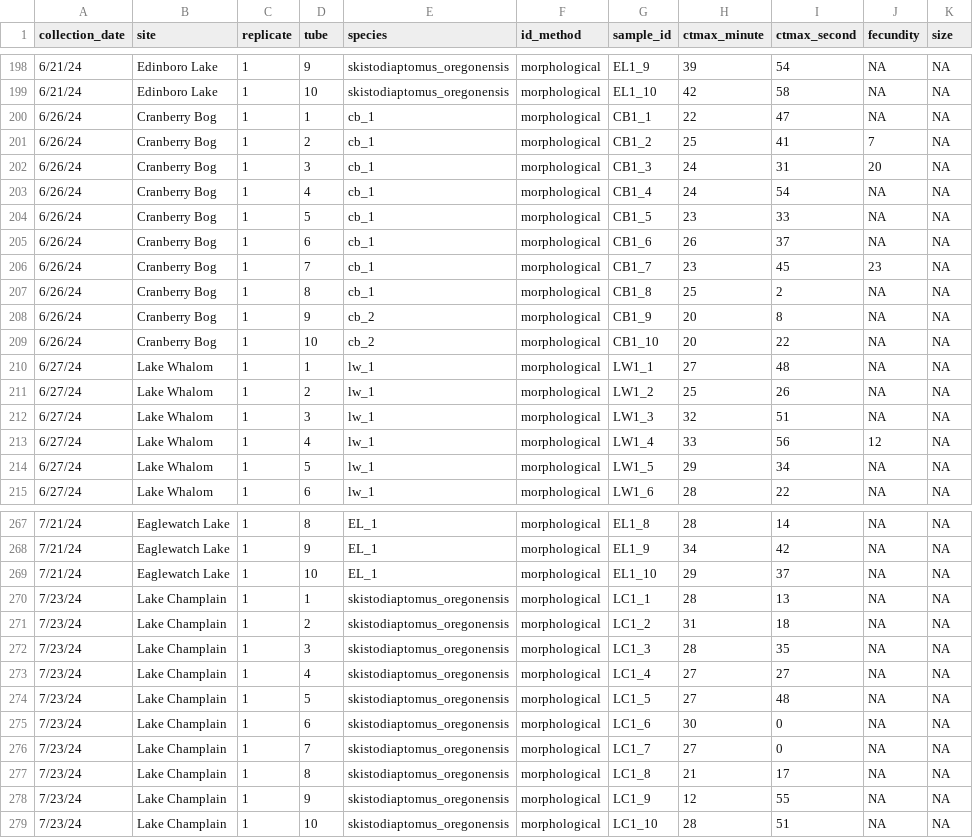
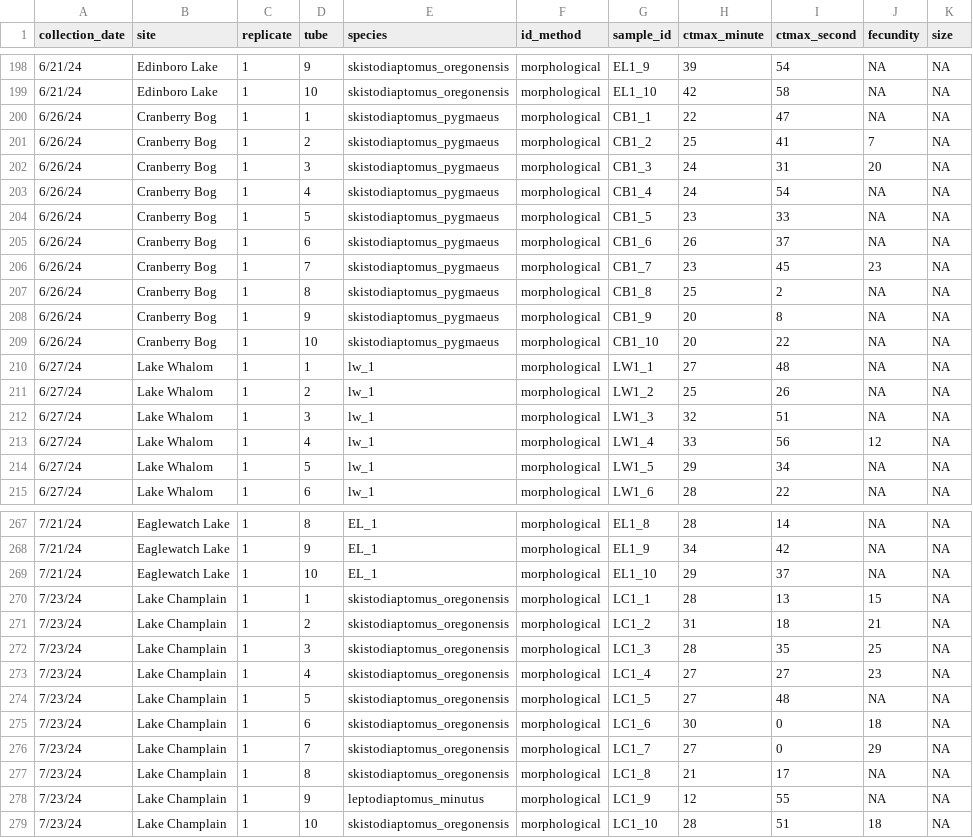
Before and after one commit to ZoopEcoEvo/diapt_ctmax_survey, a CSV file: Output/Output_data/ctmax_data.csv, drawn as a sheet; only a part is shown, gaps mark what is left out; the diff covers the shown part only; the diff names each change by its address in the sheet, - before the commit and + after, or states it on an @@ line.

```diff
--- a/Output/Output_data/ctmax_data.csv
+++ b/Output/Output_data/ctmax_data.csv
-E200:E207 (species): cb_1
+E200:E207 (species): skistodiaptomus_pygmaeus
-E208:E209 (species): cb_2
+E208:E209 (species): skistodiaptomus_pygmaeus
-J270 (fecundity): NA
+J270 (fecundity): 15
-J271 (fecundity): NA
+J271 (fecundity): 21
-J272 (fecundity): NA
+J272 (fecundity): 25
-J273 (fecundity): NA
+J273 (fecundity): 23
-J275 (fecundity): NA
+J275 (fecundity): 18
-J276 (fecundity): NA
+J276 (fecundity): 29
-E278 (species): skistodiaptomus_oregonensis
+E278 (species): leptodiaptomus_minutus
-J279 (fecundity): NA
+J279 (fecundity): 18
```
Also changed, not shown: 20 edited cells elsewhere in this file, Raw_data/ctmax_data/2024_06_26_1_obs.csv, Raw_data/ctmax_data/2024_07_17_1_obs.csv, 44 other files.
